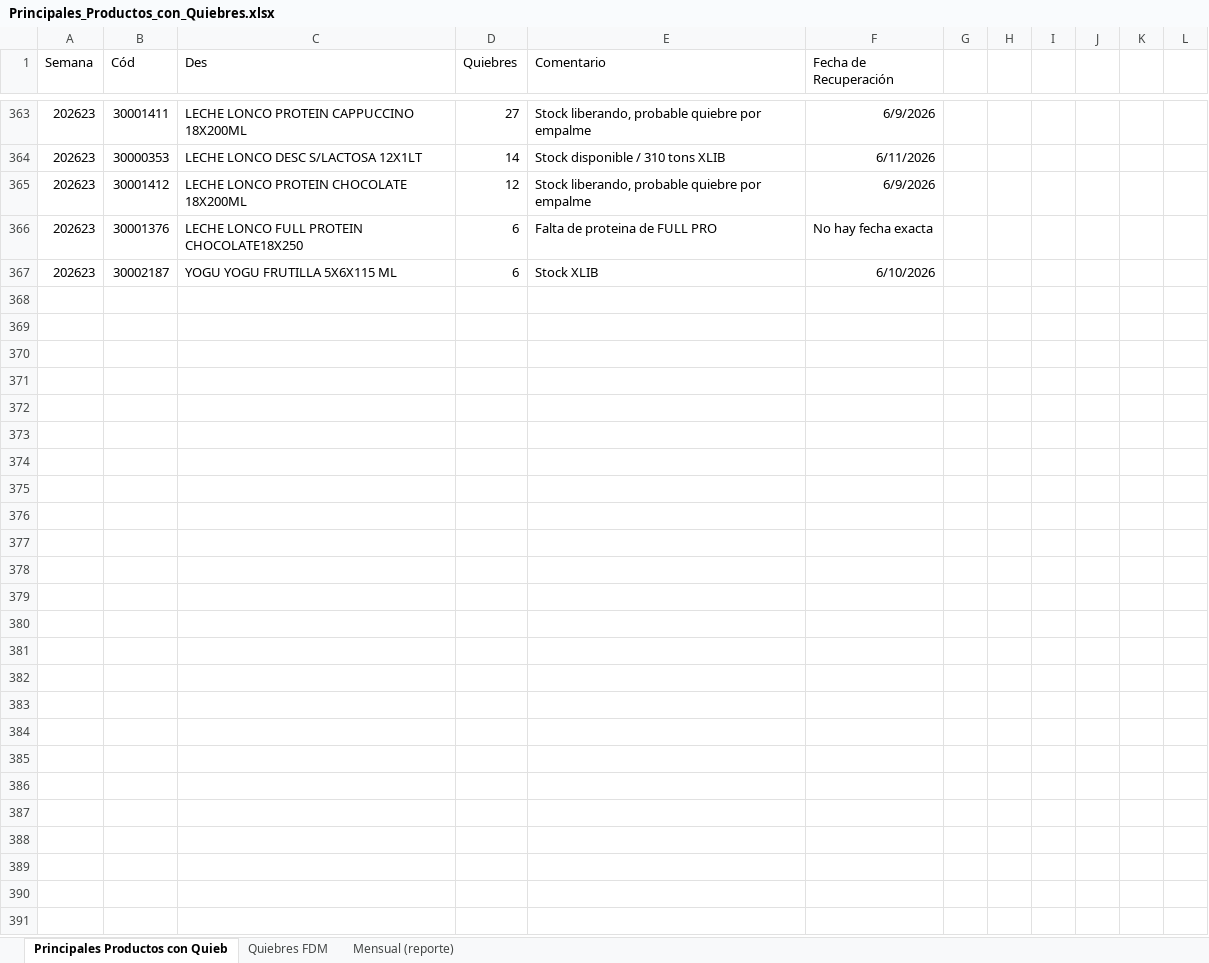
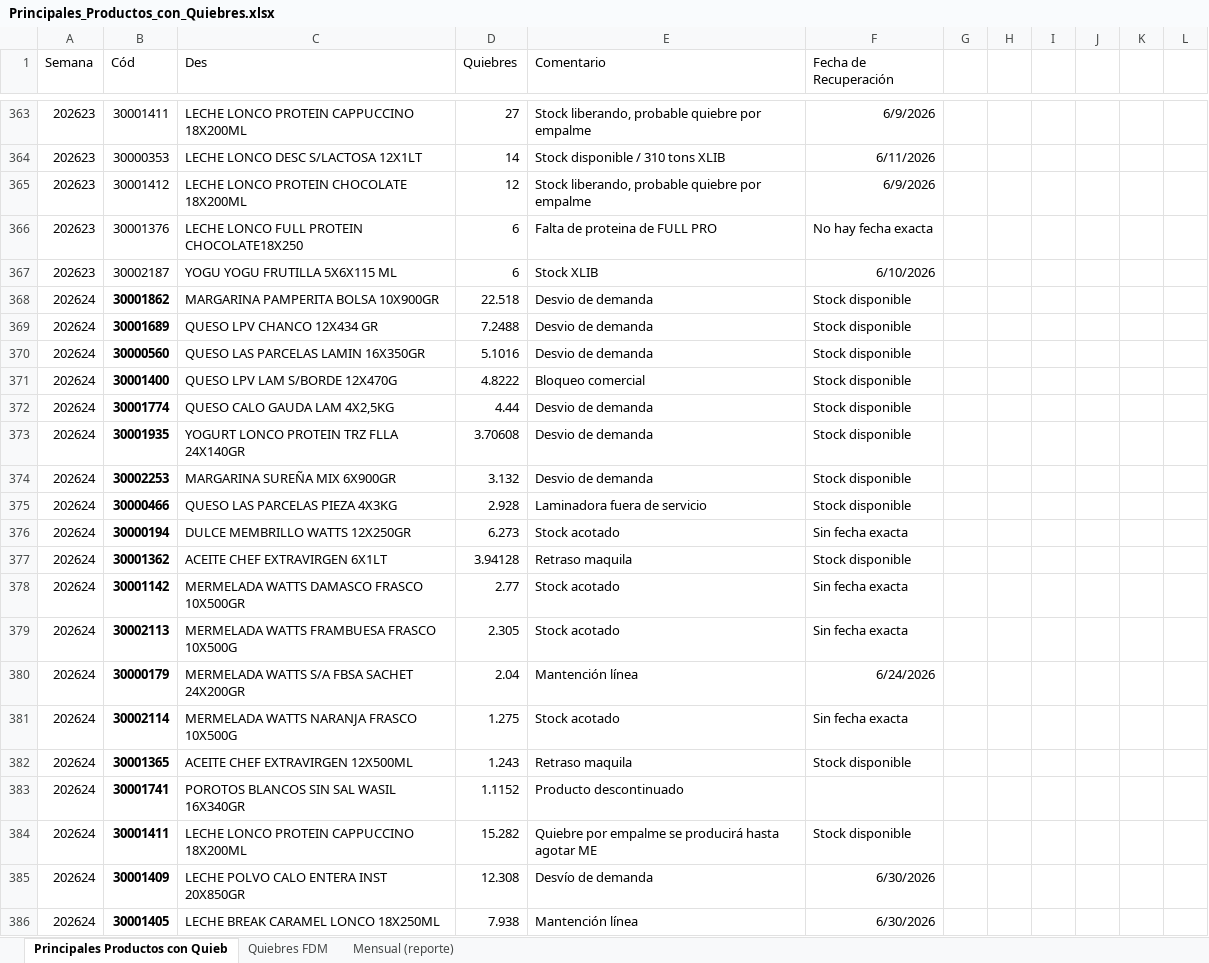
Before and after one commit to MauricioPalma03/proyectos-de-claude-, an Excel workbook: exactitud-semanal/Principales_Productos_con_Quiebres.xlsx, sheet Principales Productos con Quieb, drawn as a sheet; only a part is shown, gaps mark what is left out; values as stored, in another font and other column widths than the file's, no borders; the diff covers the shown part only; the diff names each change by its address in the sheet, - before the commit and + after, or states it on an @@ line.

```diff
--- a/exactitud-semanal/Principales_Productos_con_Quiebres.xlsx (sheet Principales Productos con Quieb)
+++ b/exactitud-semanal/Principales_Productos_con_Quiebres.xlsx (sheet Principales Productos con Quieb)
+row 368: 202624 | 30001862 | MARGARINA PAMPERITA BOLSA 10X900GR | 22.518 | Desvio de demanda | Stock disponible
+row 369: 202624 | 30001689 | QUESO LPV CHANCO 12X434 GR | 7.2488 | Desvio de demanda | Stock disponible
+row 370: 202624 | 30000560 | QUESO LAS PARCELAS LAMIN 16X350GR | 5.1016 | Desvio de demanda | Stock disponible
+row 371: 202624 | 30001400 | QUESO LPV LAM S/BORDE 12X470G | 4.8222 | Bloqueo comercial | Stock disponible
+row 372: 202624 | 30001774 | QUESO CALO GAUDA LAM 4X2,5KG | 4.44 | Desvio de demanda | Stock disponible
+row 373: 202624 | 30001935 | YOGURT LONCO PROTEIN TRZ FLLA 24X140GR | 3.70608 | Desvio de demanda | Stock disponible
+row 374: 202624 | 30002253 | MARGARINA SUREÑA MIX 6X900GR | 3.132 | Desvio de demanda | Stock disponible
+row 375: 202624 | 30000466 | QUESO LAS PARCELAS PIEZA 4X3KG | 2.928 | Laminadora fuera de servicio | Stock disponible
+row 376: 202624 | 30000194 | DULCE MEMBRILLO WATTS 12X250GR | 6.273 | Stock acotado | Sin fecha exacta
+row 377: 202624 | 30001362 | ACEITE CHEF EXTRAVIRGEN 6X1LT | 3.94128 | Retraso maquila | Stock disponible
+row 378: 202624 | 30001142 | MERMELADA WATTS DAMASCO FRASCO 10X500GR | 2.77 | Stock acotado | Sin fecha exacta
+row 379: 202624 | 30002113 | MERMELADA WATTS FRAMBUESA FRASCO 10X500G | 2.305 | Stock acotado | Sin fecha exacta
+row 380: 202624 | 30000179 | MERMELADA WATTS S/A FBSA SACHET 24X200GR | 2.04 | Mantención línea | 6/24/2026
+row 381: 202624 | 30002114 | MERMELADA WATTS NARANJA FRASCO 10X500G | 1.275 | Stock acotado | Sin fecha exacta
+row 382: 202624 | 30001365 | ACEITE CHEF EXTRAVIRGEN 12X500ML | 1.243 | Retraso maquila | Stock disponible
+row 383: 202624 | 30001741 | POROTOS BLANCOS SIN SAL WASIL 16X340GR | 1.1152 | Producto descontinuado
+row 384: 202624 | 30001411 | LECHE LONCO PROTEIN CAPPUCCINO 18X200ML | 15.282 | Quiebre por empalme se producirá hasta agotar ME | Stock disponible
+row 385: 202624 | 30001409 | LECHE POLVO CALO ENTERA INST 20X850GR | 12.308 | Desvío de demanda | 6/30/2026
+row 386: 202624 | 30001405 | LECHE BREAK CARAMEL LONCO 18X250ML | 7.938 | Mantención línea | 6/30/2026
```
Also changed, not shown: 68 added rows and 1 edited cell elsewhere in this sheet, 5 other files.
